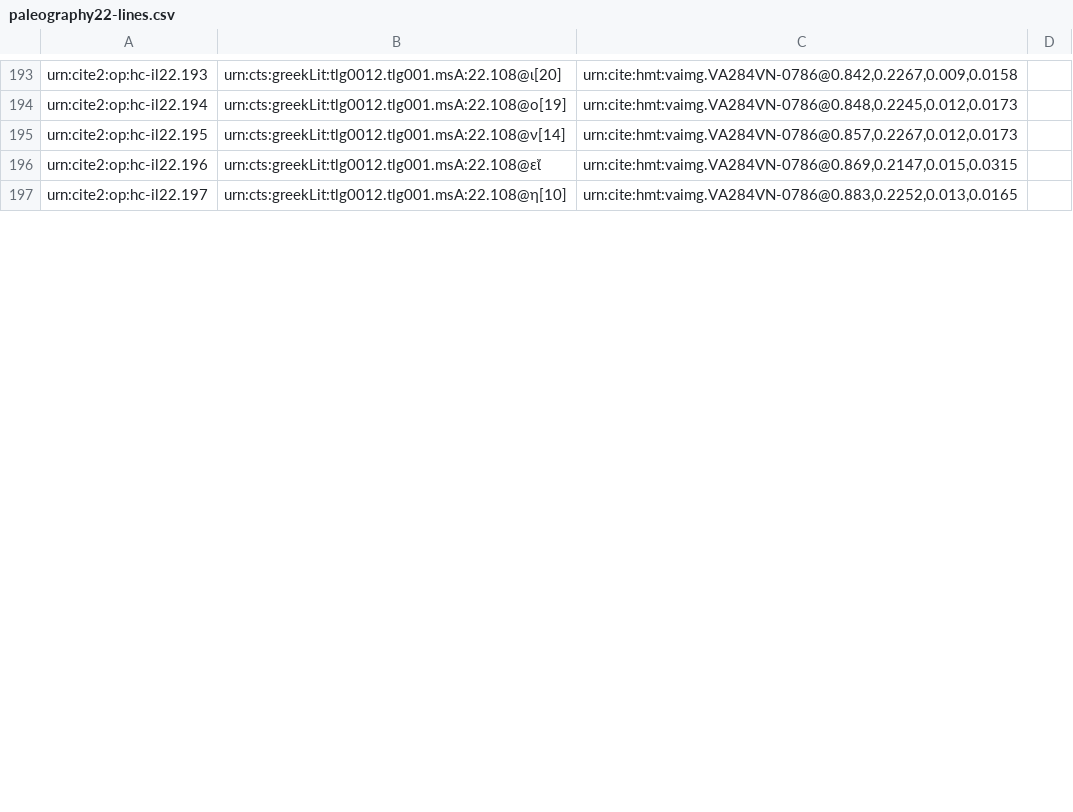
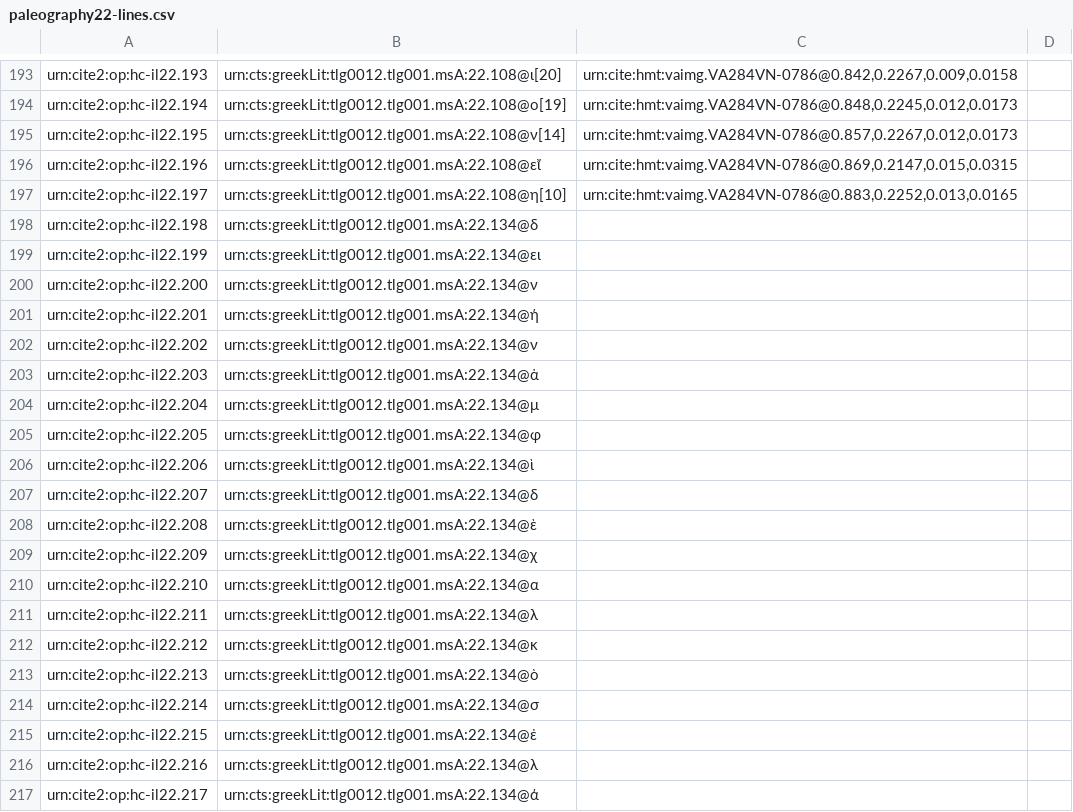
Before and after one commit to hmteditors/closed-hmt-22, a CSV file: collections/paleography22-lines.csv, drawn as a sheet; only a part is shown, gaps mark what is left out; the diff covers the shown part only.

Commit message:
Create paleography22-lines.csv

```diff
--- a/collections/paleography22-lines.csv
+++ b/collections/paleography22-lines.csv
@@ -197 +197,21 @@ urn:cite2:op:hc-il22.196,urn:cts:greekLit:tlg0012.tlg001.msA:22.108@εἴ,"urn:c
 urn:cite2:op:hc-il22.197,urn:cts:greekLit:tlg0012.tlg001.msA:22.108@η[10],"urn:cite:hmt:vaimg.VA284VN-0786@0.883,0.2252,0.013,0.0165",
+urn:cite2:op:hc-il22.198,urn:cts:greekLit:tlg0012.tlg001.msA:22.134@δ,"",
+urn:cite2:op:hc-il22.199,urn:cts:greekLit:tlg0012.tlg001.msA:22.134@ει,"",
+urn:cite2:op:hc-il22.200,urn:cts:greekLit:tlg0012.tlg001.msA:22.134@ν,"",
+urn:cite2:op:hc-il22.201,urn:cts:greekLit:tlg0012.tlg001.msA:22.134@ή,"",
+urn:cite2:op:hc-il22.202,urn:cts:greekLit:tlg0012.tlg001.msA:22.134@ν,"",
+urn:cite2:op:hc-il22.203,urn:cts:greekLit:tlg0012.tlg001.msA:22.134@ἀ,"",
+urn:cite2:op:hc-il22.204,urn:cts:greekLit:tlg0012.tlg001.msA:22.134@μ,"",
+urn:cite2:op:hc-il22.205,urn:cts:greekLit:tlg0012.tlg001.msA:22.134@φ,"",
+urn:cite2:op:hc-il22.206,urn:cts:greekLit:tlg0012.tlg001.msA:22.134@ὶ,"",
+urn:cite2:op:hc-il22.207,urn:cts:greekLit:tlg0012.tlg001.msA:22.134@δ,"",
+urn:cite2:op:hc-il22.208,urn:cts:greekLit:tlg0012.tlg001.msA:22.134@ὲ,"",
+urn:cite2:op:hc-il22.209,urn:cts:greekLit:tlg0012.tlg001.msA:22.134@χ,"",
+urn:cite2:op:hc-il22.210,urn:cts:greekLit:tlg0012.tlg001.msA:22.134@α,"",
+urn:cite2:op:hc-il22.211,urn:cts:greekLit:tlg0012.tlg001.msA:22.134@λ,"",
+urn:cite2:op:hc-il22.212,urn:cts:greekLit:tlg0012.tlg001.msA:22.134@κ,"",
+urn:cite2:op:hc-il22.213,urn:cts:greekLit:tlg0012.tlg001.msA:22.134@ὸ,"",
+urn:cite2:op:hc-il22.214,urn:cts:greekLit:tlg0012.tlg001.msA:22.134@σ,"",
+urn:cite2:op:hc-il22.215,urn:cts:greekLit:tlg0012.tlg001.msA:22.134@ἐ,"",
+urn:cite2:op:hc-il22.216,urn:cts:greekLit:tlg0012.tlg001.msA:22.134@λ,"",
+urn:cite2:op:hc-il22.217,urn:cts:greekLit:tlg0012.tlg001.msA:22.134@ά,"",
```
Also changed, not shown: 13 added rows and 1 edited cell elsewhere in this file.
